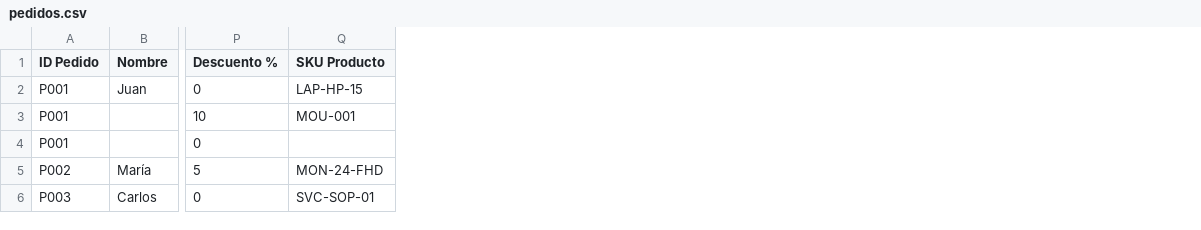
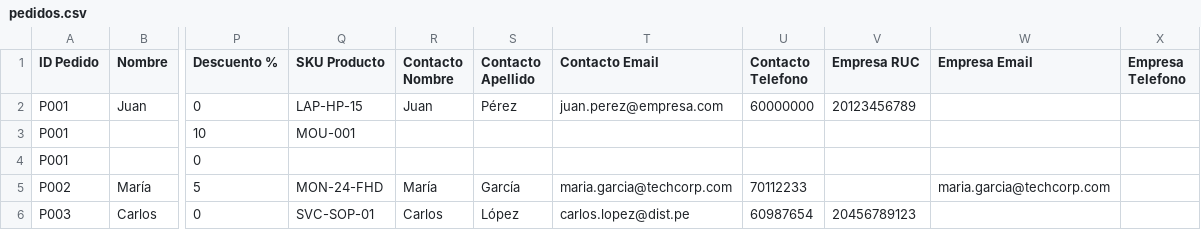
Before and after one commit to rolmos1990/crm-sales-smart, a CSV file: public/templates/pedidos.csv, drawn as a sheet; only a part is shown, gaps mark what is left out; the diff names each change by its address in the sheet, - before the commit and + after, or states it on an @@ line.

Commit message:
Ajuste para Pedidos Importacion Datos

```diff
--- a/public/templates/pedidos.csv
+++ b/public/templates/pedidos.csv
+column R (Contacto Nombre), rows 2-6: Juan |  |  | María | Carlos
+column S (Contacto Apellido), rows 2-6: Pérez |  |  | García | López
+column T (Contacto Email), rows 2-6: juan.perez@empresa.com |  |  | maria.garcia@techcorp.com | carlos.lopez@dist.pe
+column U (Contacto Telefono), rows 2-6: 60000000 |  |  | 70112233 | 60987654
+column V (Empresa RUC), rows 2-6: 20123456789 |  |  |  | 20456789123
+column W (Empresa Email), row 5: maria.garcia@techcorp.com
+column X (Empresa Telefono), empty
```
Also changed, not shown: public/templates/actividades.csv, 5 other files.
